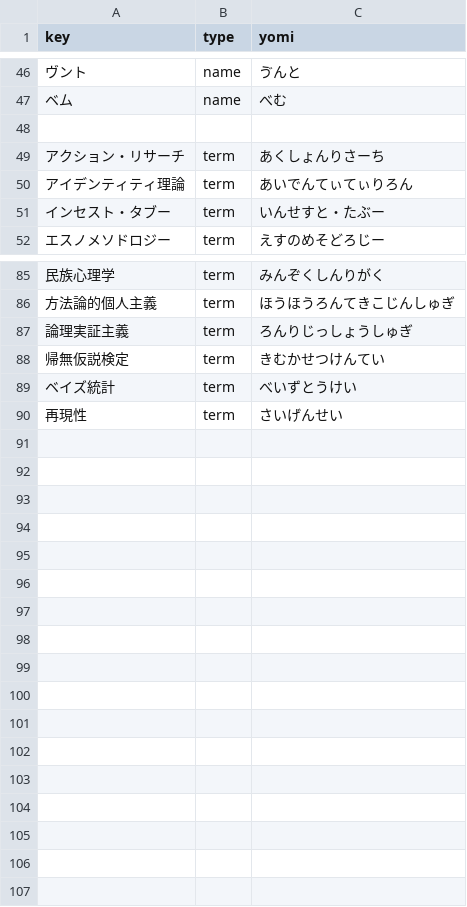
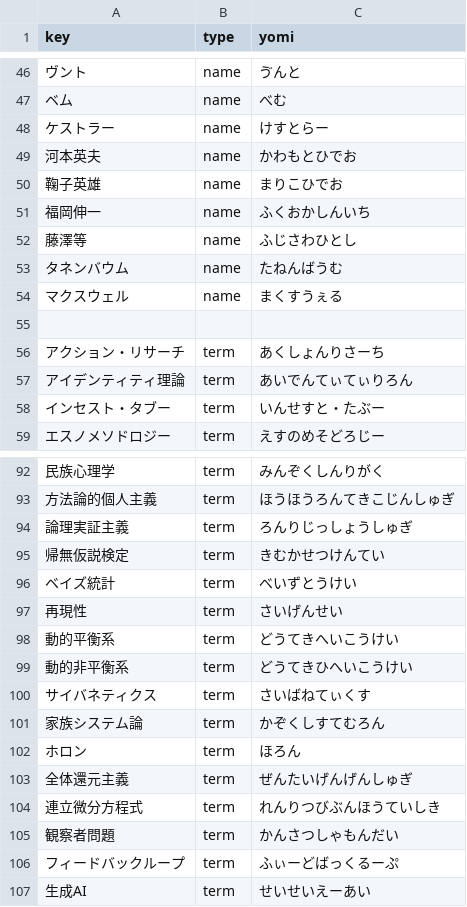
Before and after one commit to kosugitti/psychometrics_syllabus, a CSV file: SocialPsychology/tex/referencelist.csv, drawn as a sheet; only a part is shown, gaps mark what is left out.

```diff
--- a/SocialPsychology/tex/referencelist.csv
+++ b/SocialPsychology/tex/referencelist.csv
@@ -47,2 +47,9 @@ key,type,yomi
 ベム,name,べむ
+ケストラー,name,けすとらー
+河本英夫,name,かわもとひでお
+鞠子英雄,name,まりこひでお
+福岡伸一,name,ふくおかしんいち
+藤澤等,name,ふじさわひとし
+タネンバウム,name,たねんばうむ
+マクスウェル,name,まくすうぇる
 
@@ -90 +97,11 @@ key,type,yomi
 再現性,term,さいげんせい
+動的平衡系,term,どうてきへいこうけい
+動的非平衡系,term,どうてきひへいこうけい
+サイバネティクス,term,さいばねてぃくす
+家族システム論,term,かぞくしすてむろん
+ホロン,term,ほろん
+全体還元主義,term,ぜんたいげんげんしゅぎ
+連立微分方程式,term,れんりつびぶんほうていしき
+観察者問題,term,かんさつしゃもんだい
+フィードバックループ,term,ふぃーどばっくるーぷ
+生成AI,term,せいせいえーあい
```
Also changed, not shown: 31 other files.
